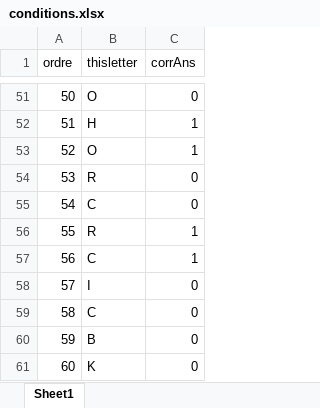
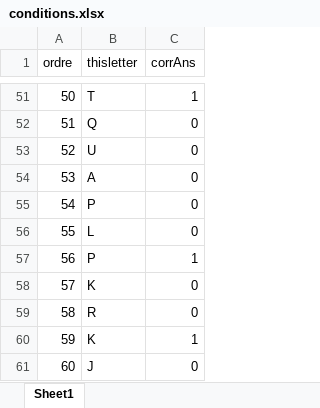
Before and after one commit to G2A0U/C3N2BACK, an Excel workbook: conditions.xlsx, sheet Sheet1, drawn as a sheet; only a part is shown, gaps mark what is left out; values as stored, in another font and other column widths than the file's, no borders; the diff covers the shown part only; the diff names each change by its address in the sheet, - before the commit and + after, or states it on an @@ line.

```diff
--- a/conditions.xlsx (sheet Sheet1)
+++ b/conditions.xlsx (sheet Sheet1)
-B51 (thisletter): O
+B51 (thisletter): T
-C51 (corrAns): 0
+C51 (corrAns): 1
-B52 (thisletter): H
+B52 (thisletter): Q
-C52:C53 (corrAns): 1
+C52:C53 (corrAns): 0
-B53 (thisletter): O
+B53 (thisletter): U
-B54 (thisletter): R
+B54 (thisletter): A
-B55 (thisletter): C
+B55 (thisletter): P
-B56 (thisletter): R
+B56 (thisletter): L
-C56 (corrAns): 1
+C56 (corrAns): 0
-B57 (thisletter): C
+B57 (thisletter): P
-B58 (thisletter): I
+B58 (thisletter): K
-B59 (thisletter): C
+B59 (thisletter): R
-B60 (thisletter): B
+B60 (thisletter): K
-C60 (corrAns): 0
+C60 (corrAns): 1
-B61 (thisletter): K
+B61 (thisletter): J
```
Also changed, not shown: 63 edited cells elsewhere in this sheet.
